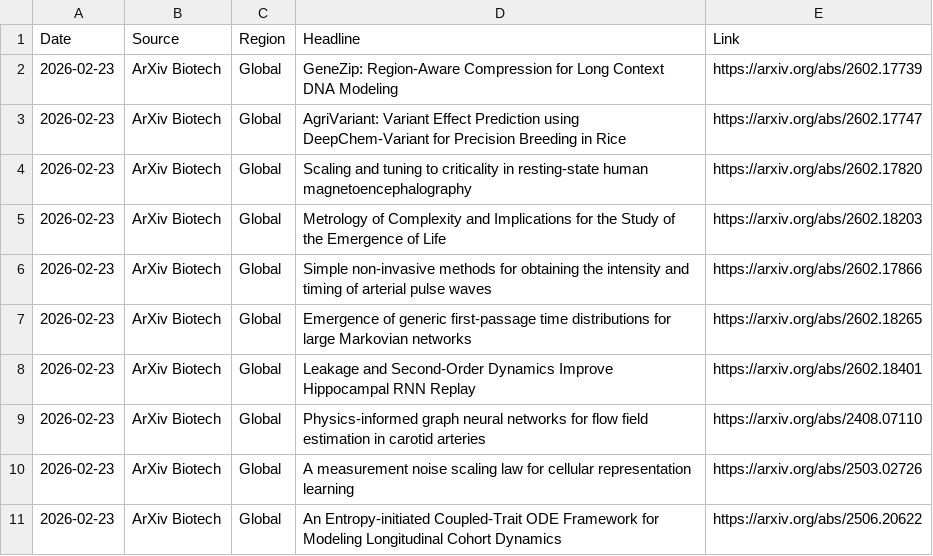
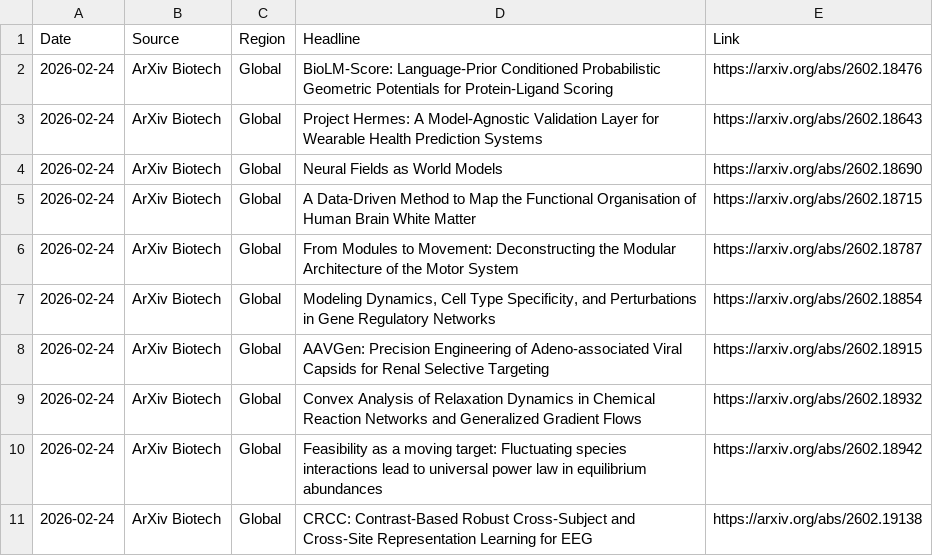
Before and after one commit to AtlasA-26/my-scraper-app, a CSV file: data/research_data.csv, drawn as a sheet.

```diff
--- a/data/research_data.csv
+++ b/data/research_data.csv
@@ -1,11 +1,11 @@
 Date,Source,Region,Headline,Link
-2026-02-23,ArXiv Biotech,Global,GeneZip: Region-Aware Compression for Long Context DNA Modeling,https://arxiv.org/abs/2602.17739
-2026-02-23,ArXiv Biotech,Global,AgriVariant: Variant Effect Prediction using DeepChem-Variant for Precision Breeding in Rice,https://arxiv.org/abs/2602.17747
-2026-02-23,ArXiv Biotech,Global,Scaling and tuning to criticality in resting-state human magnetoencephalography,https://arxiv.org/abs/2602.17820
-2026-02-23,ArXiv Biotech,Global,Metrology of Complexity and Implications for the Study of the Emergence of Life,https://arxiv.org/abs/2602.18203
-2026-02-23,ArXiv Biotech,Global,Simple non-invasive methods for obtaining the intensity and timing of arterial pulse waves,https://arxiv.org/abs/2602.17866
-2026-02-23,ArXiv Biotech,Global,Emergence of generic first-passage time distributions for large Markovian networks,https://arxiv.org/abs/2602.18265
-2026-02-23,ArXiv Biotech,Global,Leakage and Second-Order Dynamics Improve Hippocampal RNN Replay,https://arxiv.org/abs/2602.18401
-2026-02-23,ArXiv Biotech,Global,Physics-informed graph neural networks for flow field estimation in carotid arteries,https://arxiv.org/abs/2408.07110
-2026-02-23,ArXiv Biotech,Global,A measurement noise scaling law for cellular representation learning,https://arxiv.org/abs/2503.02726
-2026-02-23,ArXiv Biotech,Global,An Entropy-initiated Coupled-Trait ODE Framework for Modeling Longitudinal Cohort Dynamics,https://arxiv.org/abs/2506.20622
+2026-02-24,ArXiv Biotech,Global,BioLM-Score: Language-Prior Conditioned Probabilistic Geometric Potentials for Protein-Ligand Scoring,https://arxiv.org/abs/2602.18476
+2026-02-24,ArXiv Biotech,Global,Project Hermes: A Model-Agnostic Validation Layer for Wearable Health Prediction Systems,https://arxiv.org/abs/2602.18643
+2026-02-24,ArXiv Biotech,Global,Neural Fields as World Models,https://arxiv.org/abs/2602.18690
+2026-02-24,ArXiv Biotech,Global,A Data-Driven Method to Map the Functional Organisation of Human Brain White Matter,https://arxiv.org/abs/2602.18715
+2026-02-24,ArXiv Biotech,Global,From Modules to Movement: Deconstructing the Modular Architecture of the Motor System,https://arxiv.org/abs/2602.18787
+2026-02-24,ArXiv Biotech,Global,"Modeling Dynamics, Cell Type Specificity, and Perturbations in Gene Regulatory Networks",https://arxiv.org/abs/2602.18854
+2026-02-24,ArXiv Biotech,Global,AAVGen: Precision Engineering of Adeno-associated Viral Capsids for Renal Selective Targeting,https://arxiv.org/abs/2602.18915
+2026-02-24,ArXiv Biotech,Global,Convex Analysis of Relaxation Dynamics in Chemical Reaction Networks and Generalized Gradient Flows,https://arxiv.org/abs/2602.18932
+2026-02-24,ArXiv Biotech,Global,Feasibility as a moving target: Fluctuating species interactions lead to universal power law in equilibrium abundances,https://arxiv.org/abs/2602.18942
+2026-02-24,ArXiv Biotech,Global,CRCC: Contrast-Based Robust Cross-Subject and Cross-Site Representation Learning for EEG,https://arxiv.org/abs/2602.19138
```
